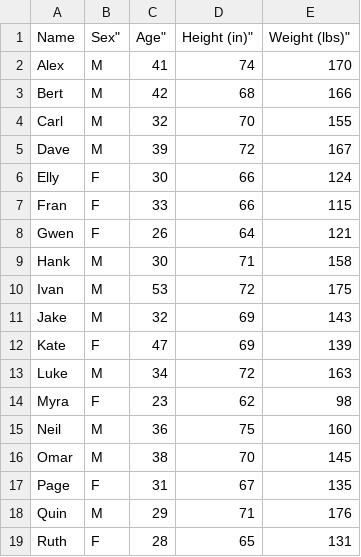
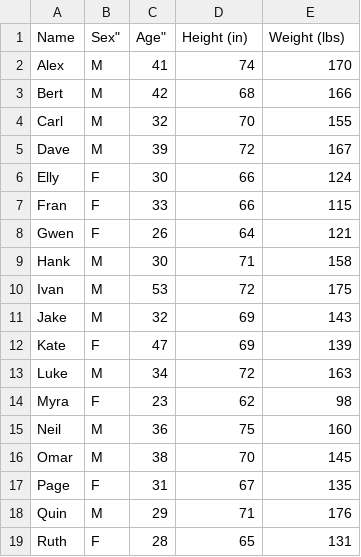
Before and after one commit to deaundrep/csv-codealong, a CSV file: example.csv, drawn as a sheet.

Commit message:
Fixes formatting error.

```diff
--- a/example.csv
+++ b/example.csv
@@ -1,2 +1,2 @@
-"Name",Sex",Age",Height (in)",Weight (lbs)"
+"Name",Sex",Age","Height (in)","Weight (lbs)"
 "Alex","M",41,74,170
```
